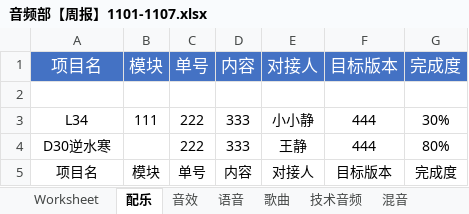
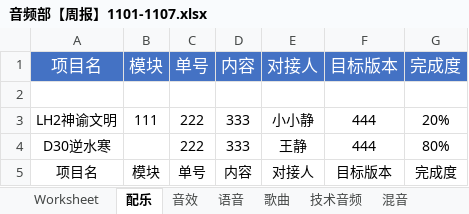
Before and after one commit to Maggie-Jing/app-releases, an Excel workbook: releases/EveryWeekSummary/音频部【周报】1101-1107.xlsx, sheet 配乐, drawn as a sheet; values as stored, in another font and other column widths than the file's, no borders; the diff names each change by its address in the sheet, - before the commit and + after, or states it on an @@ line.

Commit message:
[WeeklyArrangement][save]: 10:44:19am

```diff
--- a/releases/EveryWeekSummary/音频部【周报】1101-1107.xlsx (sheet 配乐)
+++ b/releases/EveryWeekSummary/音频部【周报】1101-1107.xlsx (sheet 配乐)
-A3: L34
+A3: LH2神谕文明
-G3: 30%
+G3: 20%
```
